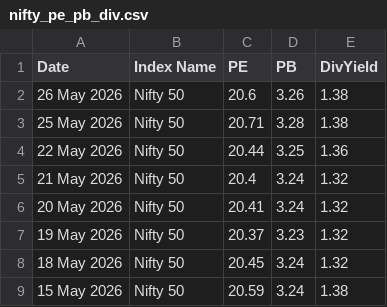
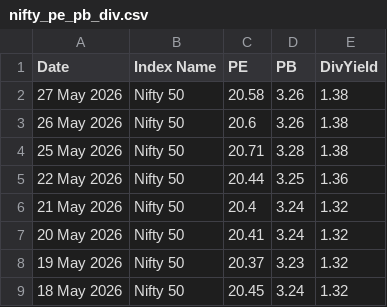
Before and after one commit to HARI-KIRAN-REDDY/FIIDIIData, a CSV file: nifty_pe_pb_div.csv, drawn as a sheet; only a part is shown; the shorter side is filled out with more unchanged rows; the diff names each change by its address in the sheet, - before the commit and + after, or states it on an @@ line.

Commit message:
📈 Daily update - 2026-05-27

```diff
--- a/nifty_pe_pb_div.csv
+++ b/nifty_pe_pb_div.csv
+row 2: 27 May 2026 | Nifty 50 | 20.58 | 3.26 | 1.38
```
